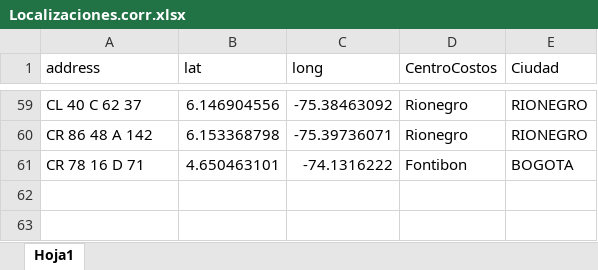
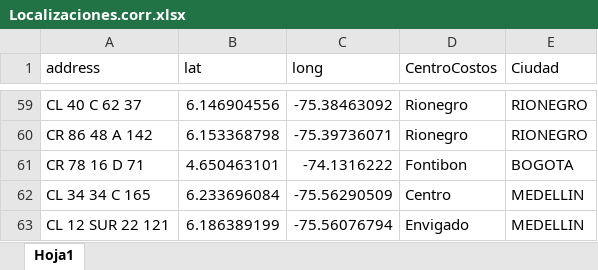
Before and after one commit to EstefaniaEcheverry/Inmuebles, an Excel workbook: data/Localizaciones.corr.xlsx, sheet Hoja1, drawn as a sheet; only a part is shown, gaps mark what is left out; values as stored, in another font and other column widths than the file's, no borders; the diff names each change by its address in the sheet, - before the commit and + after, or states it on an @@ line.

```diff
--- a/data/Localizaciones.corr.xlsx (sheet Hoja1)
+++ b/data/Localizaciones.corr.xlsx (sheet Hoja1)
+row 62: CL 34 34 C 165 | 6.233696084 | -75.56290509 | Centro | MEDELLIN
+row 63: CL 12 SUR 22 121 | 6.186389199 | -75.56076794 | Envigado | MEDELLIN
```
Also changed, not shown: 8 other files.
